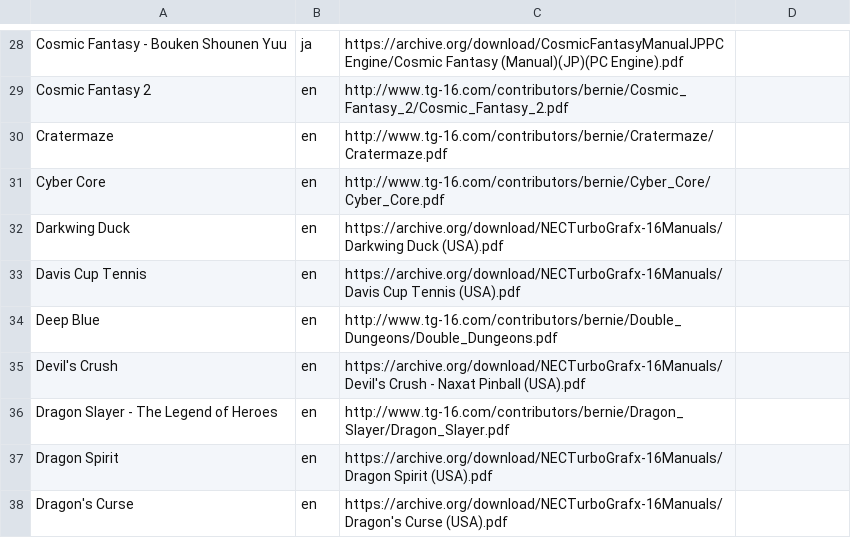
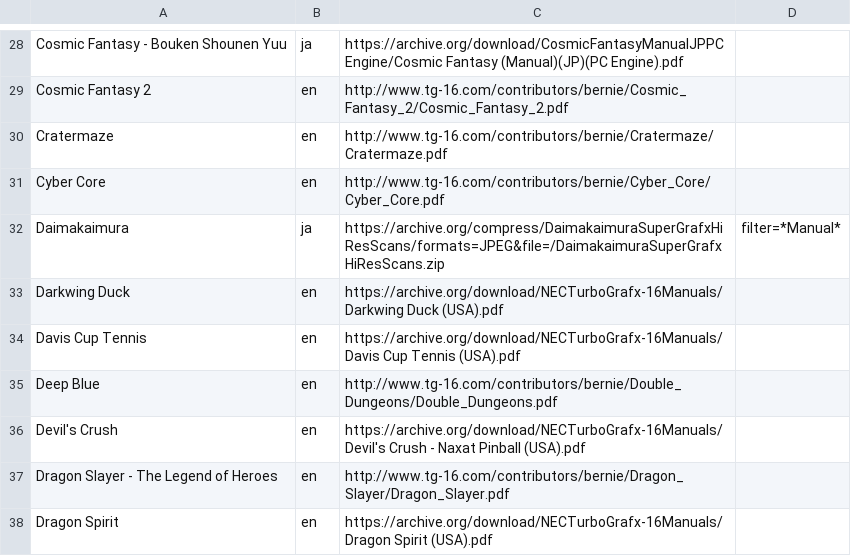
Before and after one commit to obrie/retrokit, a TSV file: config/systems/pcengine/manuals.tsv, drawn as a sheet; only a part is shown, gaps mark what is left out; the shorter side is filled out with more unchanged rows.

Commit message:
Support supergrapfx roms in pcengine

```diff
--- a/config/systems/pcengine/manuals.tsv
+++ b/config/systems/pcengine/manuals.tsv
@@ -31,2 +31,3 @@ Cratermaze	en	http://www.tg-16.com/contributors/bernie/Cratermaze/Cratermaze.pdf
 Cyber Core	en	http://www.tg-16.com/contributors/bernie/Cyber_Core/Cyber_Core.pdf
+Daimakaimura	ja	https://archive.org/compress/DaimakaimuraSuperGrafxHiResScans/formats=JPEG&file=/DaimakaimuraSuperGrafxHiResScans.zip	filter=*Manual*
 Darkwing Duck	en	https://archive.org/download/NECTurboGrafx-16Manuals/Darkwing Duck (USA).pdf
```
Also changed, not shown: 2 other files.
